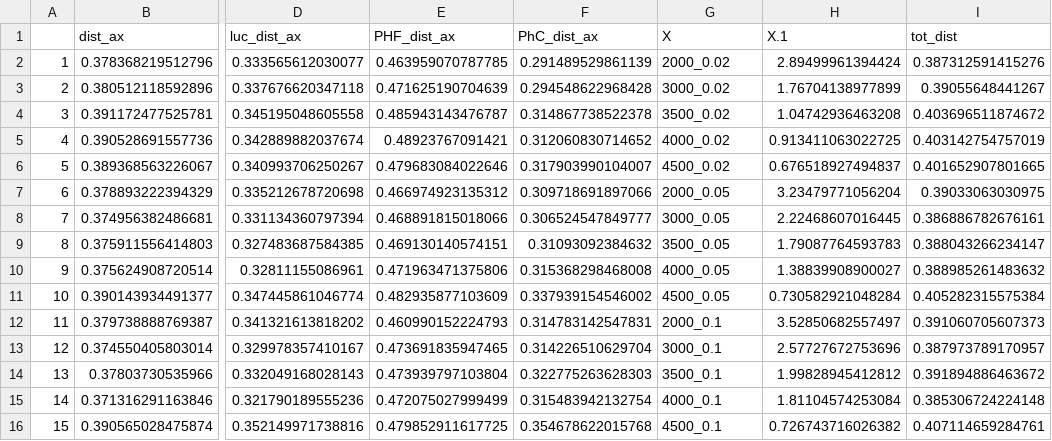
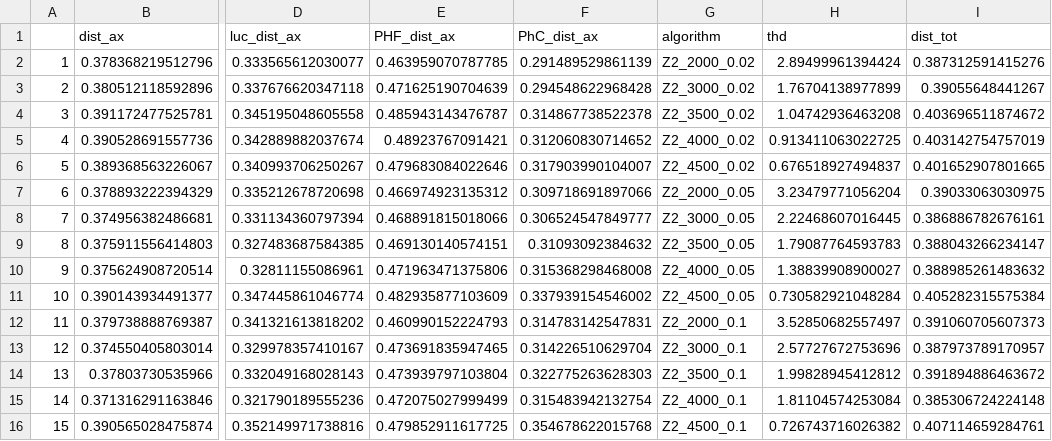
Before and after one commit to LucMiaz/KG, a CSV file: R_Analysis/Algorithm_analysis/WallofFame/datamaous_dist.csv, drawn as a sheet; only a part is shown, gaps mark what is left out; the diff names each change by its address in the sheet, - before the commit and + after, or states it on an @@ line.

Commit message:
Update of R_Analysis

```diff
--- a/R_Analysis/Algorithm_analysis/WallofFame/datamaous_dist.csv
+++ b/R_Analysis/Algorithm_analysis/WallofFame/datamaous_dist.csv
-G1: X
+G1: algorithm
-H1: X.1
+H1: thd
-I1: tot_dist
+I1: dist_tot
-G2 (algorithm): 2000_0.02
+G2 (algorithm): Z2_2000_0.02
-G3 (algorithm): 3000_0.02
+G3 (algorithm): Z2_3000_0.02
-G4 (algorithm): 3500_0.02
+G4 (algorithm): Z2_3500_0.02
-G5 (algorithm): 4000_0.02
+G5 (algorithm): Z2_4000_0.02
-G6 (algorithm): 4500_0.02
+G6 (algorithm): Z2_4500_0.02
-G7 (algorithm): 2000_0.05
+G7 (algorithm): Z2_2000_0.05
-G8 (algorithm): 3000_0.05
+G8 (algorithm): Z2_3000_0.05
-G9 (algorithm): 3500_0.05
+G9 (algorithm): Z2_3500_0.05
-G10 (algorithm): 4000_0.05
+G10 (algorithm): Z2_4000_0.05
-G11 (algorithm): 4500_0.05
+G11 (algorithm): Z2_4500_0.05
-G12 (algorithm): 2000_0.1
+G12 (algorithm): Z2_2000_0.1
-G13 (algorithm): 3000_0.1
+G13 (algorithm): Z2_3000_0.1
-G14 (algorithm): 3500_0.1
+G14 (algorithm): Z2_3500_0.1
-G15 (algorithm): 4000_0.1
+G15 (algorithm): Z2_4000_0.1
-G16 (algorithm): 4500_0.1
+G16 (algorithm): Z2_4500_0.1
```
Also changed, not shown: R_Analysis/Algorithm_analysis/WallofFame/Datamaous_2.csv, 5 other files.
